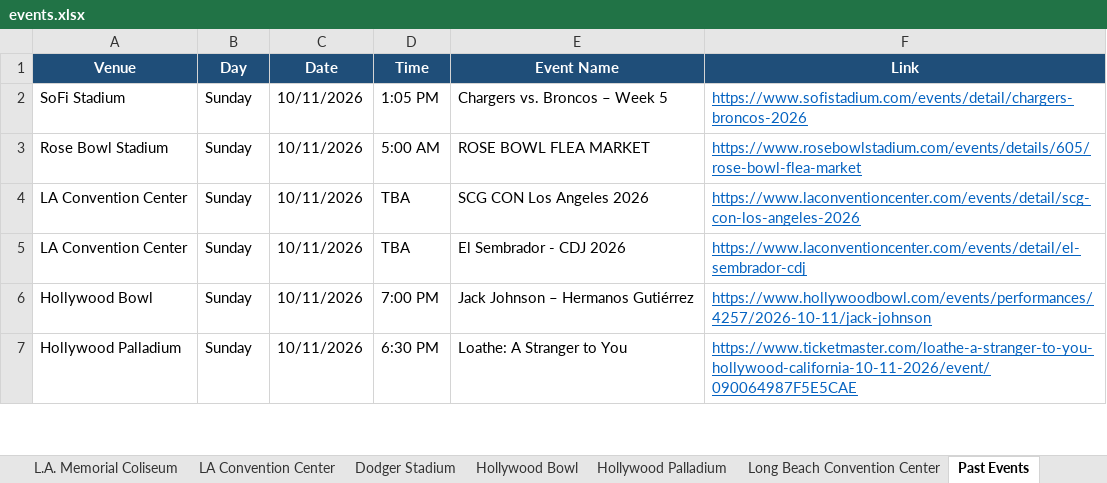
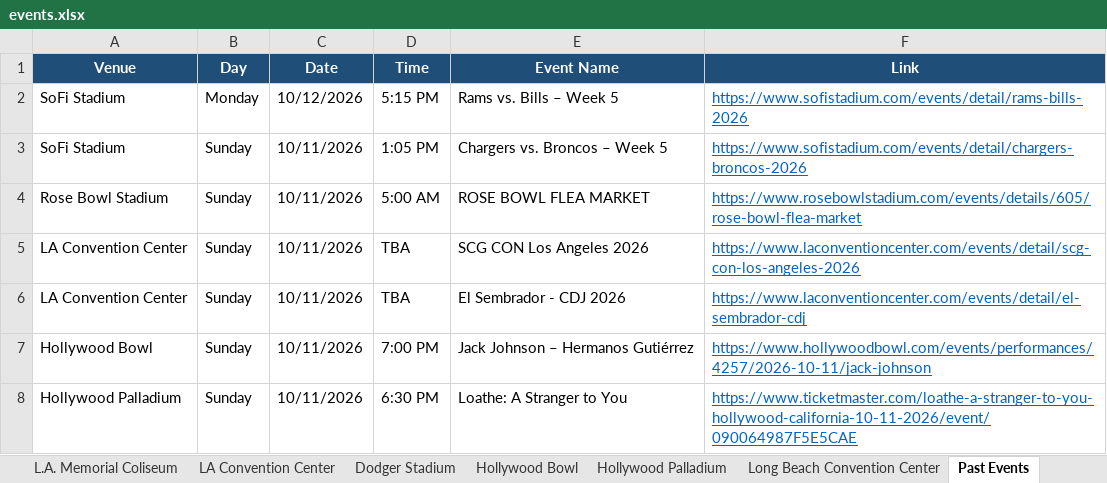
Before and after one commit to hannahlee-vzw/southern_california_events, an Excel workbook: docs/events.xlsx, sheet Past Events, drawn as a sheet; only a part is shown; values as stored, in another font and other column widths than the file's, no borders; the diff names each change by its address in the sheet, - before the commit and + after, or states it on an @@ line.

```diff
--- a/docs/events.xlsx (sheet Past Events)
+++ b/docs/events.xlsx (sheet Past Events)
+row 2: SoFi Stadium | Monday | 10/12/2026 | 5:15 PM | Rams vs. Bills – Week 5 | https://www.sofistadium.com/events/detail/rams-bills-2026
```
Also changed, not shown: sheet Hollywood Palladium, sheet Kia Forum, sheet SoFi Stadium, sheet Hollywood Bowl, sheet Crypto.com Arena, 3 other files.
